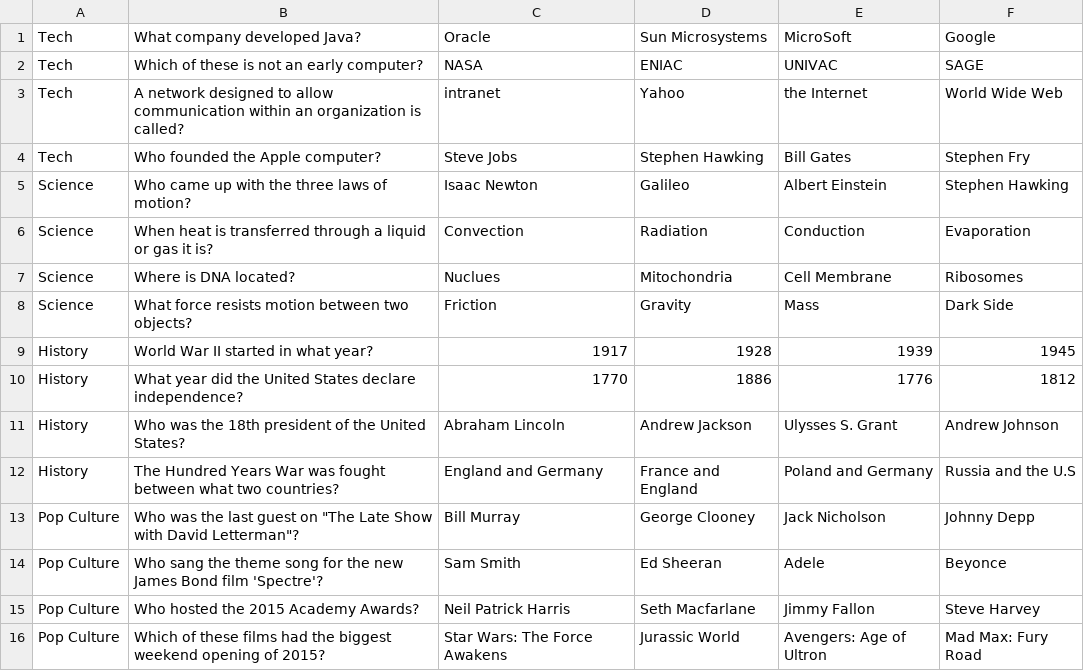
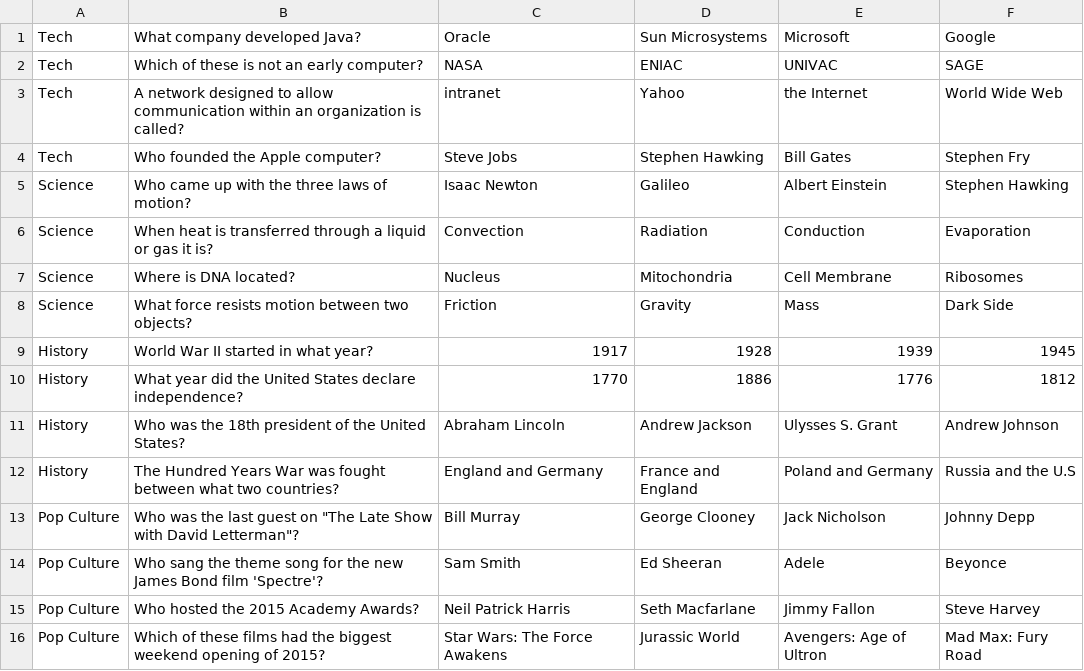
Before and after one commit to migueln1987/CSC-376-Project, a CSV file: TriviaGame/src/questions.csv, drawn as a sheet.

Commit message:
Update questions.csv

```diff
--- a/TriviaGame/src/questions.csv
+++ b/TriviaGame/src/questions.csv
@@ -1,2 +1,2 @@
-Tech,What company developed Java?,Oracle,Sun Microsystems,MicroSoft,Google
+Tech,What company developed Java?,Oracle,Sun Microsystems,Microsoft,Google
 Tech,Which of these is not an early computer?,NASA,ENIAC,UNIVAC,SAGE
@@ -6,3 +6,3 @@ Science,Who came up with the three laws of motion?,Isaac Newton,Galileo,Albert E
 Science,When heat is transferred through a liquid or gas it is?,Convection,Radiation,Conduction,Evaporation
-Science,Where is DNA located?,Nuclues,Mitochondria,Cell Membrane,Ribosomes
+Science,Where is DNA located?,Nucleus,Mitochondria,Cell Membrane,Ribosomes
 Science,What force resists motion between two objects?,Friction,Gravity,Mass,Dark Side
```
